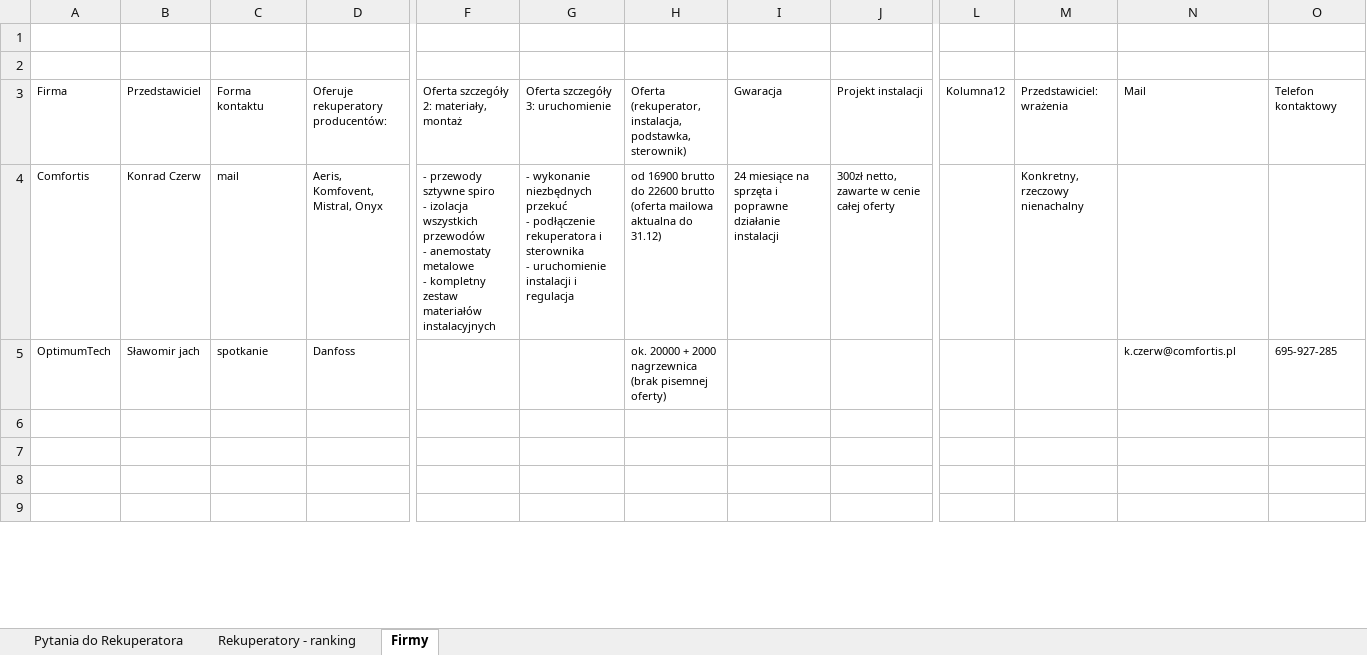
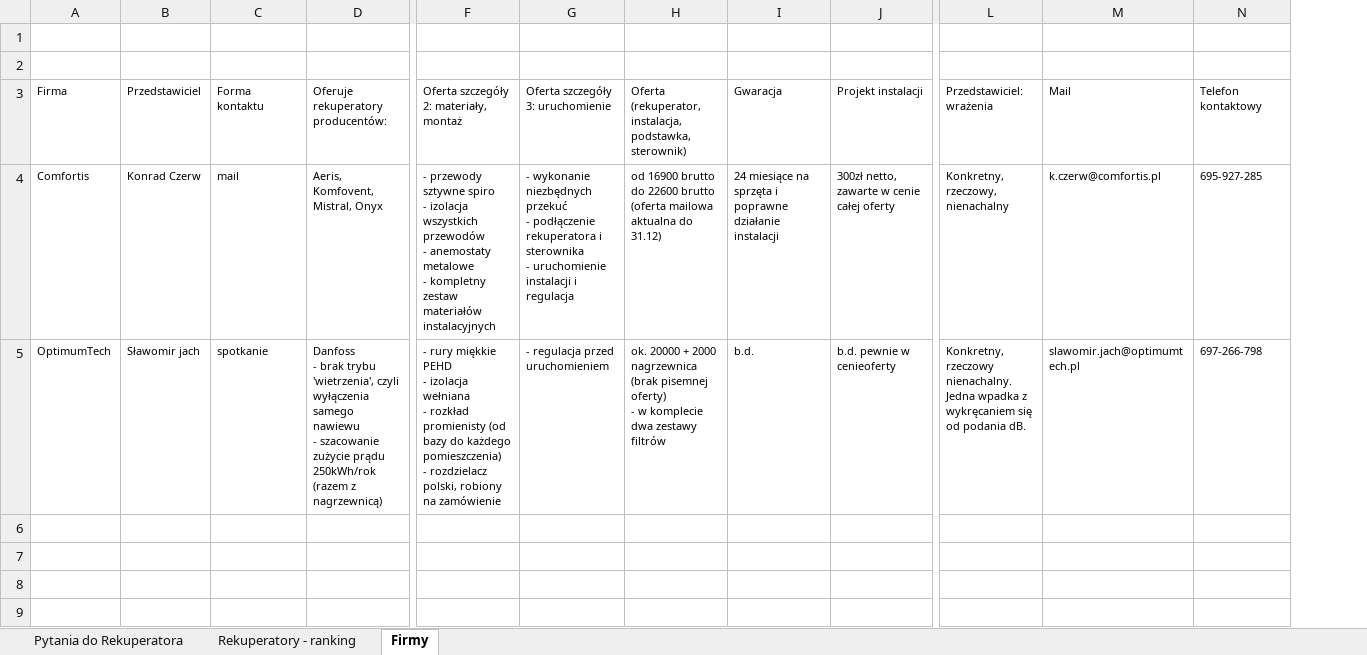
Before and after one commit to bajo2000/mati-sloncowati, an Excel workbook: plan/WentylacjaMechanicznaRekuperacja.xlsx, sheet Firmy, drawn as a sheet; only a part is shown, gaps mark what is left out; values as stored, in another font and other column widths than the file's, no borders; table styles not drawn; removed rows and columns are numbered as before the commit, all else as after; ↵ is a line break in a cell; the diff names each change by its address in the sheet, - before the commit and + after, or states it on an @@ line.

```diff
--- a/plan/WentylacjaMechanicznaRekuperacja.xlsx (sheet Firmy)
+++ b/plan/WentylacjaMechanicznaRekuperacja.xlsx (sheet Firmy)
-column L, row 3: Kolumna12
-L4: Konkretny, rzeczowy nienachalny
+L4: Konkretny, rzeczowy, nienachalny
-M4: (empty)
+M4: k.czerw@comfortis.pl
-N4: (empty)
+N4: 695-927-285
-D5: Danfoss
+D5: Danfoss ↵ - brak trybu 'wietrzenia', czyli wyłączenia samego nawiewu ↵ - szacowanie zużycie prądu 250kWh/rok (razem z nagrzewnicą)
-F5: (empty)
+F5: - rury miękkie PEHD ↵ - izolacja wełniana ↵ - rozkład promienisty (od bazy do każdego pomieszczenia) ↵ - rozdzielacz polski, robiony na zamówienie
-G5: (empty)
+G5: - regulacja przed uruchomieniem
-H5: …pisemnej oferty)
+H5: …pisemnej oferty) ↵ - w komplecie dwa zestawy filtrów
-I5: (empty)
+I5: b.d.
-J5: (empty)
+J5: b.d. pewnie w cenieoferty
-L5: (empty)
+L5: Konkretny, rzeczowy nienachalny. Jedna wpadka z wykręcaniem się od podania dB.
-M5: k.czerw@comfortis.pl
+M5: slawomir.jach@optimumtech.pl
-N5: 695-927-285
+N5: 697-266-798
```
Also changed, not shown: plan/Backlog.xlsx.
